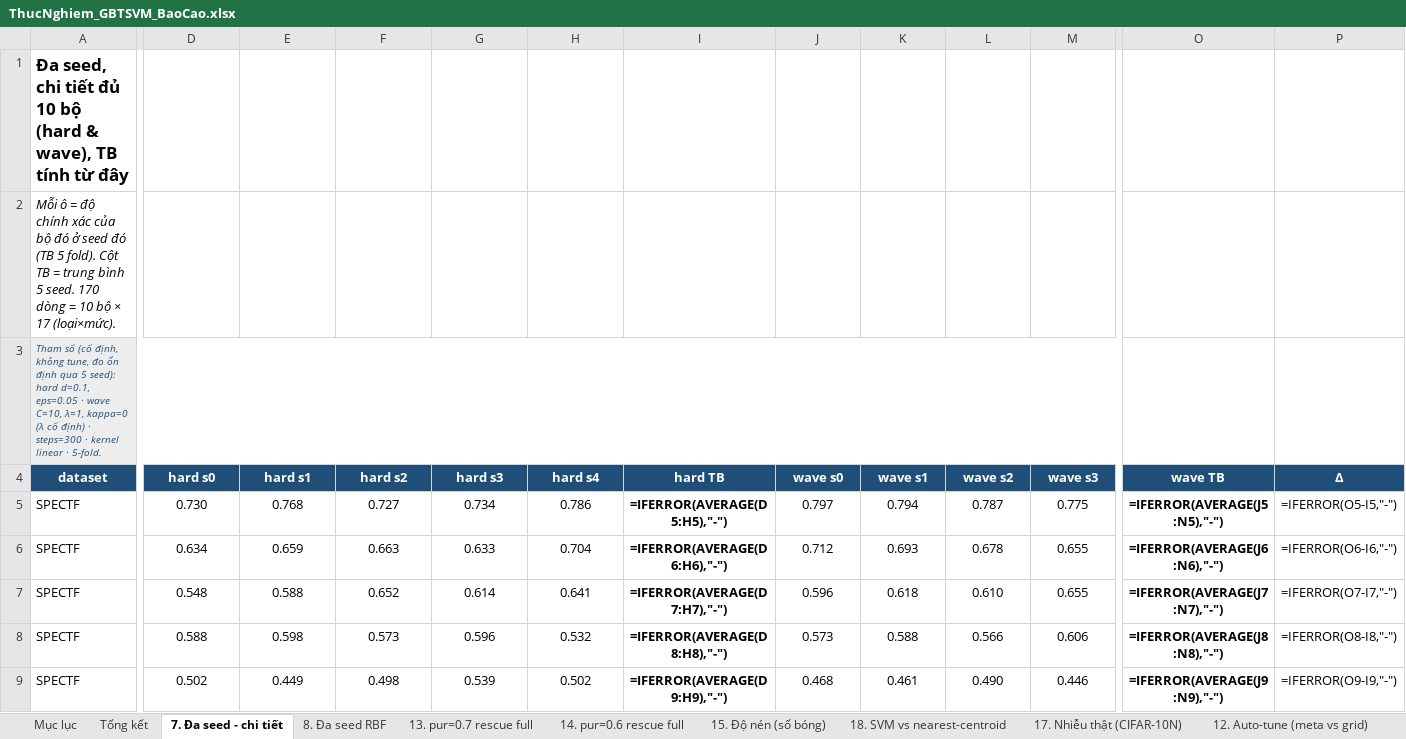
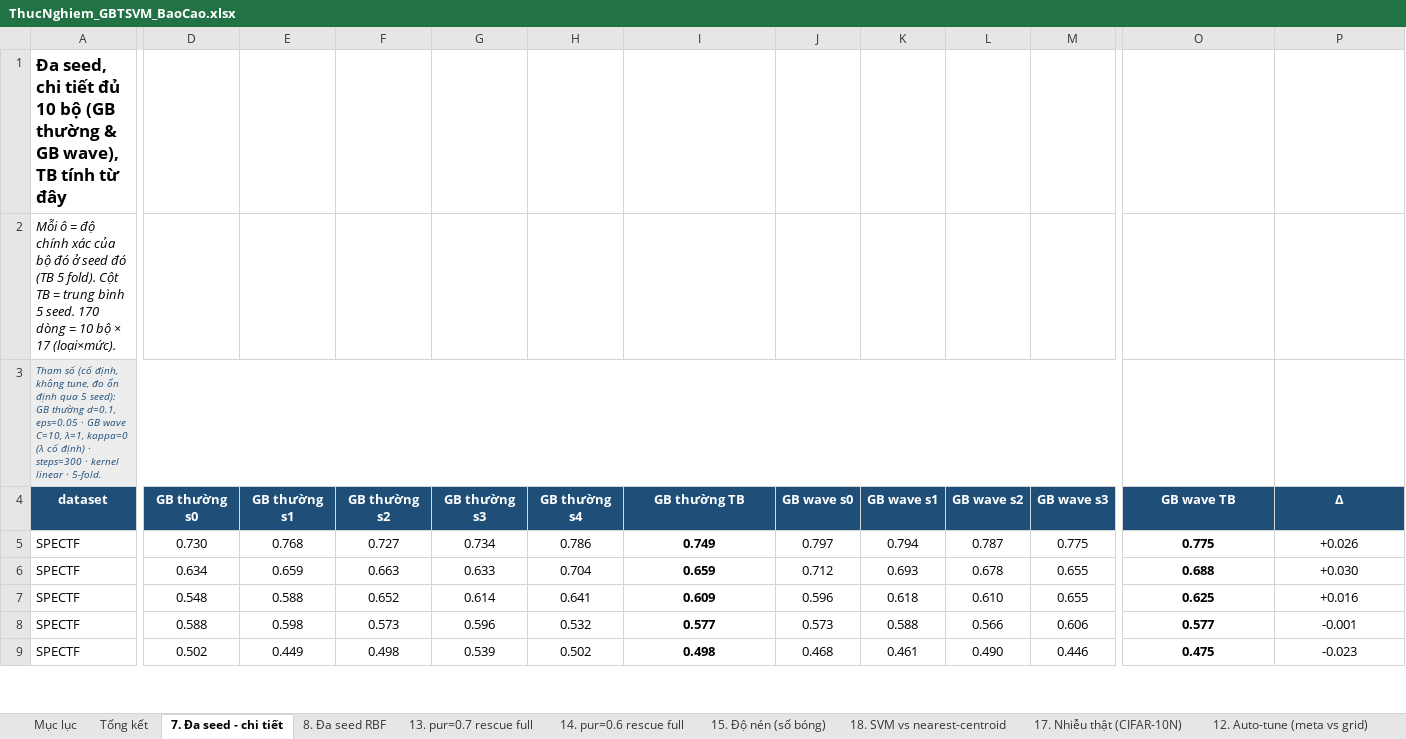
Before and after one commit to nguyetminh2708/Purity-Adaptive-Bounded-Loss-GB-TSVM, an Excel workbook: paper/ThucNghiem_GBTSVM_BaoCao.xlsx, sheet 7. Đa seed - chi tiết, drawn as a sheet; only a part is shown, gaps mark what is left out; values as stored, in another font and other column widths than the file's, no borders; formulas without a stored value are shown as written; the diff covers the shown part only; the diff names each change by its address in the sheet, - before the commit and + after, or states it on an @@ line.

```diff
--- a/paper/ThucNghiem_GBTSVM_BaoCao.xlsx (sheet 7. Đa seed - chi tiết)
+++ b/paper/ThucNghiem_GBTSVM_BaoCao.xlsx (sheet 7. Đa seed - chi tiết)
-A1 (dataset): …10 bộ (hard & wave), TB…
+A1 (dataset): …10 bộ (GB thường & GB wave), TB…
-A3 (dataset): …5 seed): hard d=0.1, eps=0.05 · wave C=10,…
+A3 (dataset): …5 seed): GB thường d=0.1, eps=0.05 · GB wave C=10,…
-D4: hard s0
+D4: GB thường s0
-E4: hard s1
+E4: GB thường s1
-F4: hard s2
+F4: GB thường s2
-G4: hard s3
+G4: GB thường s3
-H4: hard s4
+H4: GB thường s4
-I4: hard TB
+I4: GB thường TB
-J4: wave s0
+J4: GB wave s0
-K4: wave s1
+K4: GB wave s1
-L4: wave s2
+L4: GB wave s2
-M4: wave s3
+M4: GB wave s3
-O4: wave TB
+O4: GB wave TB
-I5 (GB thường TB): =IFERROR(AVERAGE(D5:H5),"-")
+I5 (GB thường TB): 0.749
-O5 (GB wave TB): =IFERROR(AVERAGE(J5:N5),"-")
+O5 (GB wave TB): 0.775
-P5 (Δ): =IFERROR(O5-I5,"-")
+P5 (Δ): +0.026
-I6 (GB thường TB): =IFERROR(AVERAGE(D6:H6),"-")
+I6 (GB thường TB): 0.659
-O6 (GB wave TB): =IFERROR(AVERAGE(J6:N6),"-")
+O6 (GB wave TB): 0.688
-P6 (Δ): =IFERROR(O6-I6,"-")
+P6 (Δ): +0.030
-I7 (GB thường TB): =IFERROR(AVERAGE(D7:H7),"-")
+I7 (GB thường TB): 0.609
-O7 (GB wave TB): =IFERROR(AVERAGE(J7:N7),"-")
+O7 (GB wave TB): 0.625
-P7 (Δ): =IFERROR(O7-I7,"-")
+P7 (Δ): +0.016
-I8 (GB thường TB): =IFERROR(AVERAGE(D8:H8),"-")
+I8 (GB thường TB): 0.577
-O8 (GB wave TB): =IFERROR(AVERAGE(J8:N8),"-")
+O8 (GB wave TB): 0.577
-P8 (Δ): =IFERROR(O8-I8,"-")
+P8 (Δ): -0.001
-I9 (GB thường TB): =IFERROR(AVERAGE(D9:H9),"-")
+I9 (GB thường TB): 0.498
-O9 (GB wave TB): =IFERROR(AVERAGE(J9:N9),"-")
+O9 (GB wave TB): 0.475
-P9 (Δ): =IFERROR(O9-I9,"-")
+P9 (Δ): -0.023
```
Also changed, not shown: 1 added row, 1 removed row and 551 edited cells elsewhere in this sheet, sheet 13. pur=0.7 rescue full, sheet 14. pur=0.6 rescue full, sheet 8. Đa seed RBF, sheet 18. SVM vs nearest-centroid, sheet 17. Nhiễu thật (CIFAR-10N), sheet Tổng kết, 3 more sheets.
